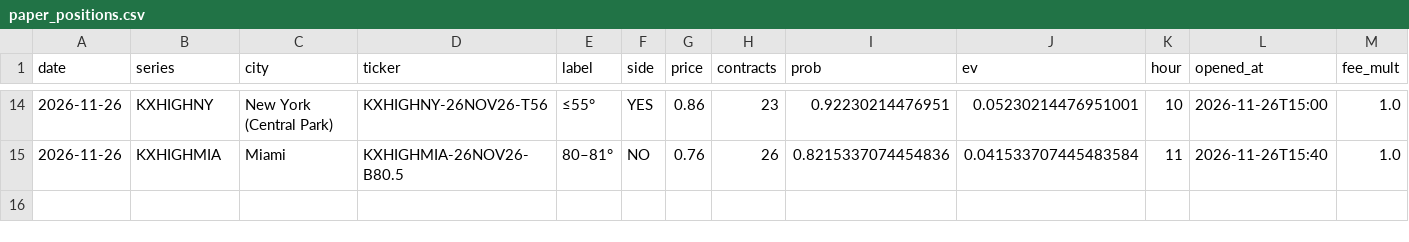
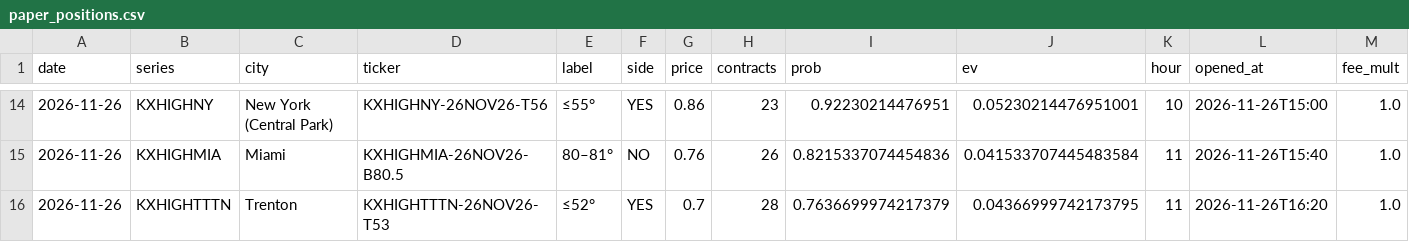
Before and after one commit to lucaslin1-collab/weather-live, a CSV file: data/paper_positions.csv, drawn as a sheet; only a part is shown, gaps mark what is left out; rows hold the shown columns only; the diff names each change by its address in the sheet, - before the commit and + after, or states it on an @@ line.

```diff
--- a/data/paper_positions.csv
+++ b/data/paper_positions.csv
+row 16: 2026-11-26 | KXHIGHTTTN | Trenton | KXHIGHTTTN-26NOV26-T53 | ≤52° | YES | 0.7 | 28 | 0.7636699974217379 | 0.04366999742173795 | 11 | 2026-11-26T16:20 | 1.0
```
